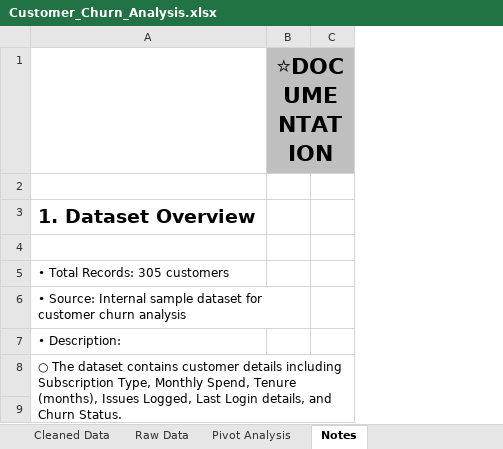
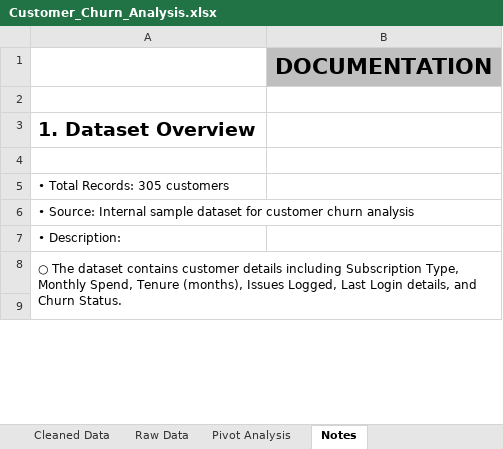
Before and after one commit to aashkatanvi/excel-customer-churn-analysis, an Excel workbook: Customer_Churn_Analysis.xlsx, sheet Notes, drawn as a sheet; only a part is shown; values as stored, in another font and other column widths than the file's, no borders; table styles not drawn; removed rows and columns are numbered as before the commit, all else as after; the diff covers the shown part only; the diff names each change by its address in the sheet, - before the commit and + after, or states it on an @@ line.

Commit message:
Add files via upload

```diff
--- a/Customer_Churn_Analysis.xlsx (sheet Notes)
+++ b/Customer_Churn_Analysis.xlsx (sheet Notes)
-column B, row 1: ⭐DOCUMENTATION
-column C, empty
+column B, row 1: DOCUMENTATION
```
Also changed, not shown: 22 removed rows elsewhere in this sheet, sheet Project Summary.
